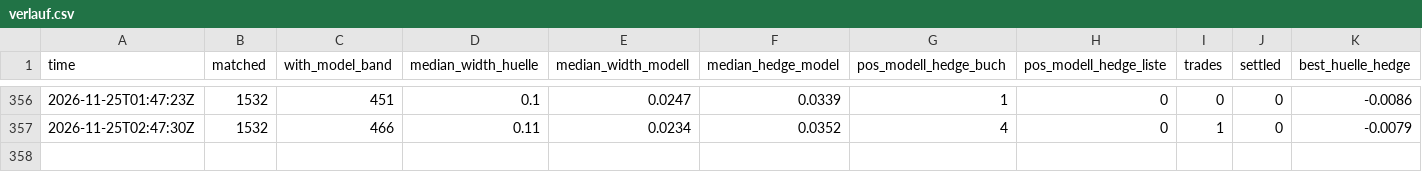
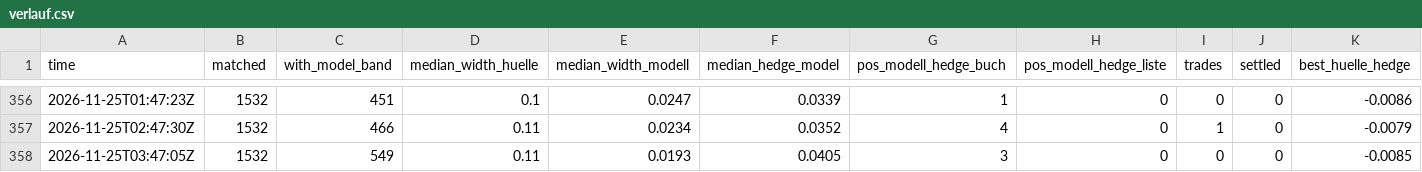
Before and after one commit to rouvenwieland/wahrscheinlichkeits-scanner-public, a CSV file: data/berichte/verlauf.csv, drawn as a sheet; only a part is shown, gaps mark what is left out; rows hold the shown columns only; the diff names each change by its address in the sheet, - before the commit and + after, or states it on an @@ line.

```diff
--- a/data/berichte/verlauf.csv
+++ b/data/berichte/verlauf.csv
+row 358: 2026-11-25T03:47:05Z | 1532 | 549 | 0.11 | 0.0193 | 0.0405 | 3 | 0 | 0 | 0 | -0.0085
```
Also changed, not shown: 10 other files.
